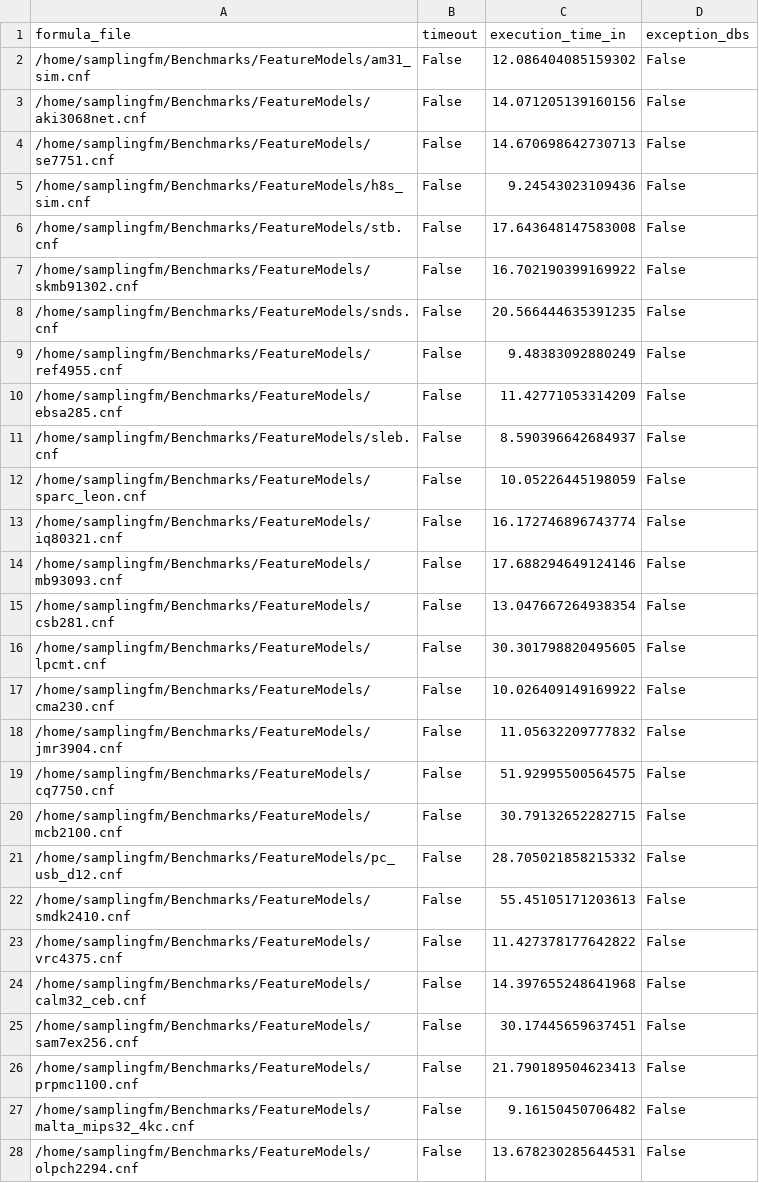
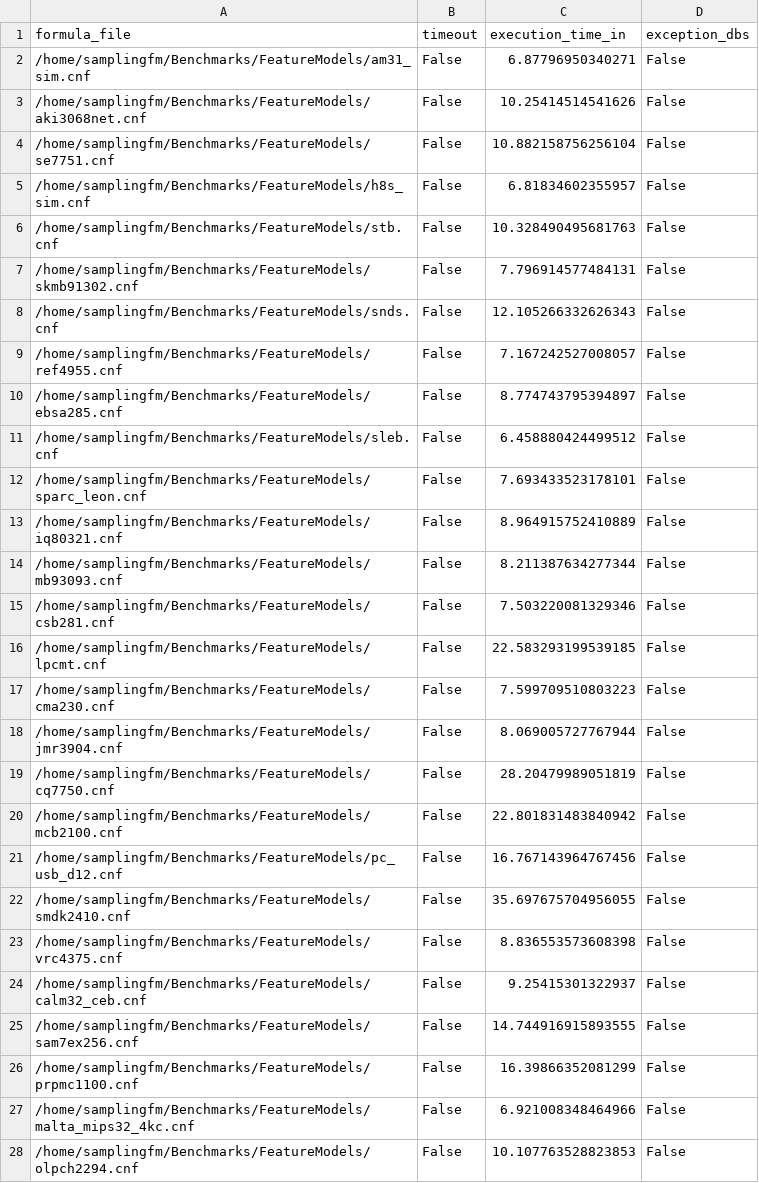
Before and after one commit to FAMILIAR-project/usampling-exp, a CSV file: usampling-data/results-timeout90/experiments-DBS-fm.csv, drawn as a sheet; only a part is shown; the diff covers the shown part only.

```diff
--- a/usampling-data/results-timeout90/experiments-DBS-fm.csv
+++ b/usampling-data/results-timeout90/experiments-DBS-fm.csv
@@ -1,28 +1,28 @@
 formula_file,timeout,execution_time_in,exception_dbs
-/home/samplingfm/Benchmarks/FeatureModels/am31_sim.cnf,False,12.086404085159302,False
-/home/samplingfm/Benchmarks/FeatureModels/aki3068net.cnf,False,14.071205139160156,False
-/home/samplingfm/Benchmarks/FeatureModels/se7751.cnf,False,14.670698642730713,False
-/home/samplingfm/Benchmarks/FeatureModels/h8s_sim.cnf,False,9.24543023109436,False
-/home/samplingfm/Benchmarks/FeatureModels/stb.cnf,False,17.643648147583008,False
-/home/samplingfm/Benchmarks/FeatureModels/skmb91302.cnf,False,16.702190399169922,False
-/home/samplingfm/Benchmarks/FeatureModels/snds.cnf,False,20.566444635391235,False
-/home/samplingfm/Benchmarks/FeatureModels/ref4955.cnf,False,9.48383092880249,False
-/home/samplingfm/Benchmarks/FeatureModels/ebsa285.cnf,False,11.42771053314209,False
-/home/samplingfm/Benchmarks/FeatureModels/sleb.cnf,False,8.590396642684937,False
-/home/samplingfm/Benchmarks/FeatureModels/sparc_leon.cnf,False,10.05226445198059,False
-/home/samplingfm/Benchmarks/FeatureModels/iq80321.cnf,False,16.172746896743774,False
-/home/samplingfm/Benchmarks/FeatureModels/mb93093.cnf,False,17.688294649124146,False
-/home/samplingfm/Benchmarks/FeatureModels/csb281.cnf,False,13.047667264938354,False
-/home/samplingfm/Benchmarks/FeatureModels/lpcmt.cnf,False,30.301798820495605,False
-/home/samplingfm/Benchmarks/FeatureModels/cma230.cnf,False,10.026409149169922,False
-/home/samplingfm/Benchmarks/FeatureModels/jmr3904.cnf,False,11.05632209777832,False
-/home/samplingfm/Benchmarks/FeatureModels/cq7750.cnf,False,51.92995500564575,False
-/home/samplingfm/Benchmarks/FeatureModels/mcb2100.cnf,False,30.79132652282715,False
-/home/samplingfm/Benchmarks/FeatureModels/pc_usb_d12.cnf,False,28.705021858215332,False
-/home/samplingfm/Benchmarks/FeatureModels/smdk2410.cnf,False,55.45105171203613,False
-/home/samplingfm/Benchmarks/FeatureModels/vrc4375.cnf,False,11.427378177642822,False
-/home/samplingfm/Benchmarks/FeatureModels/calm32_ceb.cnf,False,14.397655248641968,False
-/home/samplingfm/Benchmarks/FeatureModels/sam7ex256.cnf,False,30.17445659637451,False
-/home/samplingfm/Benchmarks/FeatureModels/prpmc1100.cnf,False,21.790189504623413,False
-/home/samplingfm/Benchmarks/FeatureModels/malta_mips32_4kc.cnf,False,9.16150450706482,False
-/home/samplingfm/Benchmarks/FeatureModels/olpch2294.cnf,False,13.678230285644531,False
+/home/samplingfm/Benchmarks/FeatureModels/am31_sim.cnf,False,6.87796950340271,False
+/home/samplingfm/Benchmarks/FeatureModels/aki3068net.cnf,False,10.25414514541626,False
+/home/samplingfm/Benchmarks/FeatureModels/se7751.cnf,False,10.882158756256104,False
+/home/samplingfm/Benchmarks/FeatureModels/h8s_sim.cnf,False,6.81834602355957,False
+/home/samplingfm/Benchmarks/FeatureModels/stb.cnf,False,10.328490495681763,False
+/home/samplingfm/Benchmarks/FeatureModels/skmb91302.cnf,False,7.796914577484131,False
+/home/samplingfm/Benchmarks/FeatureModels/snds.cnf,False,12.105266332626343,False
+/home/samplingfm/Benchmarks/FeatureModels/ref4955.cnf,False,7.167242527008057,False
+/home/samplingfm/Benchmarks/FeatureModels/ebsa285.cnf,False,8.774743795394897,False
+/home/samplingfm/Benchmarks/FeatureModels/sleb.cnf,False,6.458880424499512,False
+/home/samplingfm/Benchmarks/FeatureModels/sparc_leon.cnf,False,7.693433523178101,False
+/home/samplingfm/Benchmarks/FeatureModels/iq80321.cnf,False,8.964915752410889,False
+/home/samplingfm/Benchmarks/FeatureModels/mb93093.cnf,False,8.211387634277344,False
+/home/samplingfm/Benchmarks/FeatureModels/csb281.cnf,False,7.503220081329346,False
+/home/samplingfm/Benchmarks/FeatureModels/lpcmt.cnf,False,22.583293199539185,False
+/home/samplingfm/Benchmarks/FeatureModels/cma230.cnf,False,7.599709510803223,False
+/home/samplingfm/Benchmarks/FeatureModels/jmr3904.cnf,False,8.069005727767944,False
+/home/samplingfm/Benchmarks/FeatureModels/cq7750.cnf,False,28.20479989051819,False
+/home/samplingfm/Benchmarks/FeatureModels/mcb2100.cnf,False,22.801831483840942,False
+/home/samplingfm/Benchmarks/FeatureModels/pc_usb_d12.cnf,False,16.767143964767456,False
+/home/samplingfm/Benchmarks/FeatureModels/smdk2410.cnf,False,35.697675704956055,False
+/home/samplingfm/Benchmarks/FeatureModels/vrc4375.cnf,False,8.836553573608398,False
+/home/samplingfm/Benchmarks/FeatureModels/calm32_ceb.cnf,False,9.25415301322937,False
+/home/samplingfm/Benchmarks/FeatureModels/sam7ex256.cnf,False,14.744916915893555,False
+/home/samplingfm/Benchmarks/FeatureModels/prpmc1100.cnf,False,16.39866352081299,False
+/home/samplingfm/Benchmarks/FeatureModels/malta_mips32_4kc.cnf,False,6.921008348464966,False
+/home/samplingfm/Benchmarks/FeatureModels/olpch2294.cnf,False,10.107763528823853,False
```
Also changed, not shown: 93 edited cells elsewhere in this file, usampling-data/results-timeout90/experiments-DBS-blaster.csv, usampling-data/results-timeout90/experiments-DBS-fla.csv, 7 other files.
